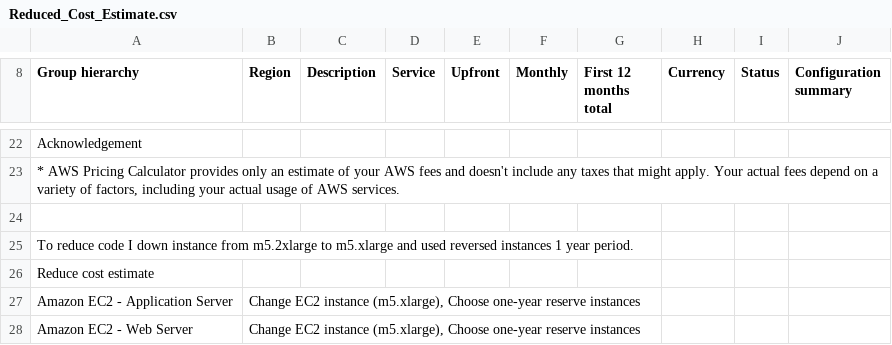
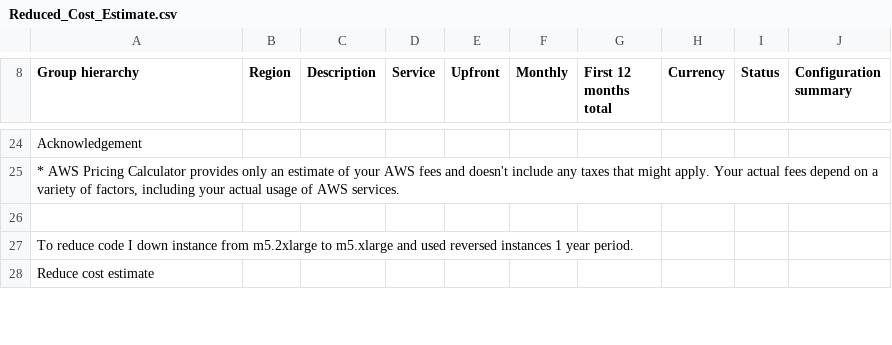
Before and after one commit to nthduc95/cd0345-design-for-performance-and-scalability, a CSV file: Task2/Reduced_Cost_Estimate.csv, drawn as a sheet; only a part is shown, gaps mark what is left out; the diff covers the shown part only.

```diff
--- a/Task2/Reduced_Cost_Estimate.csv
+++ b/Task2/Reduced_Cost_Estimate.csv
@@ -26,3 +28 @@ To reduce code I down instance from m5.2xlarge to m5.xlarge and used reversed in
 Reduce cost estimate,,,,,,,,,
-Amazon EC2 - Application Server,"Change  EC2 instance (m5.xlarge), Choose one-year reserve instances",,,,,,,,
-Amazon EC2 - Web Server,"Change  EC2 instance (m5.xlarge), Choose one-year reserve instances",,,,,,,,
```
Also changed, not shown: 4 added rows and 4 edited cells elsewhere in this file, Task2/Increased_Cost_Estimate.csv, Task2/Initial_Cost_Estimate.csv, 1 other file.
